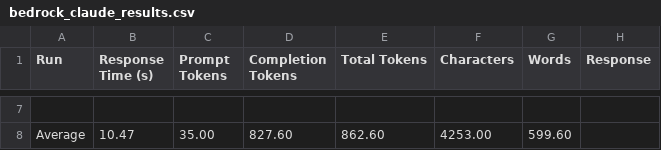
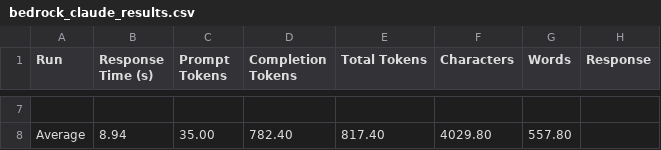
Before and after one commit to squirke1/hyperscalers, a CSV file: bedrock_claude_results.csv, drawn as a sheet; only a part is shown, gaps mark what is left out; the diff covers the shown part only.

```diff
--- a/bedrock_claude_results.csv
+++ b/bedrock_claude_results.csv
@@ -7,2 +7,2 @@ Run,Response Time (s),Prompt Tokens,Completion Tokens,Total Tokens,Characters,Wo
 
-Average,10.47,35.00,827.60,862.60,4253.00,599.60,
+Average,8.94,35.00,782.40,817.40,4029.80,557.80,
```
Also changed, not shown: 30 edited cells elsewhere in this file, 2 other files.
